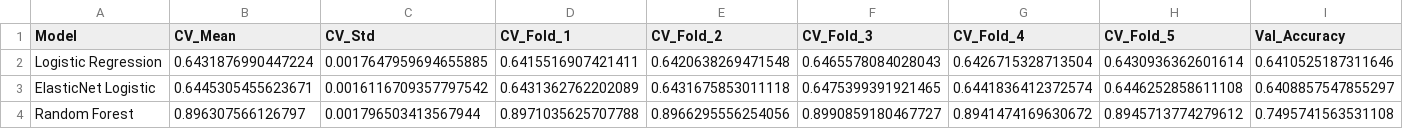
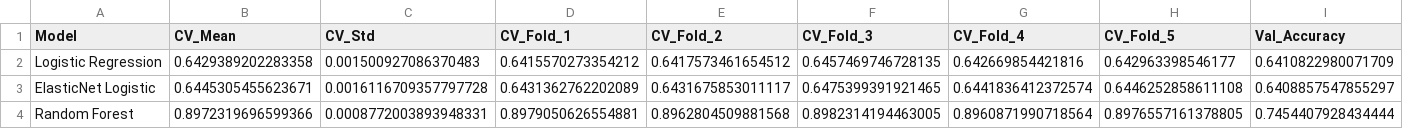
Before and after one commit to clarequek/insurance-fraud-machine-learning-model, a CSV file: results/detailed_baseline_results.csv, drawn as a sheet; only a part is shown; the diff covers the shown part only; the diff names each change by its address in the sheet, - before the commit and + after, or states it on an @@ line.

```diff
--- a/results/detailed_baseline_results.csv
+++ b/results/detailed_baseline_results.csv
-B2 (CV_Mean): 0.6431876990447224
+B2 (CV_Mean): 0.6429389202283358
-C2 (CV_Std): 0.0017647959694655885
+C2 (CV_Std): 0.001500927086370483
-D2 (CV_Fold_1): 0.6415516907421411
+D2 (CV_Fold_1): 0.6415570273354212
-E2 (CV_Fold_2): 0.6420638269471548
+E2 (CV_Fold_2): 0.6417573461654512
-F2 (CV_Fold_3): 0.6465578084028043
+F2 (CV_Fold_3): 0.6457469746728135
-G2 (CV_Fold_4): 0.6426715328713504
+G2 (CV_Fold_4): 0.642669854421816
-H2 (CV_Fold_5): 0.6430936362601614
+H2 (CV_Fold_5): 0.642963398546177
-I2 (Val_Accuracy): 0.6410525187311646
+I2 (Val_Accuracy): 0.6410822980071709
-C3 (CV_Std): 0.0016116709357797542
+C3 (CV_Std): 0.0016116709357797728
-E3 (CV_Fold_2): 0.6431675853011118
+E3 (CV_Fold_2): 0.6431675853011117
-B4 (CV_Mean): 0.896307566126797
+B4 (CV_Mean): 0.8972319696599366
-C4 (CV_Std): 0.001796503413567944
+C4 (CV_Std): 0.0008772003893948331
-D4 (CV_Fold_1): 0.8971035625707788
+D4 (CV_Fold_1): 0.8979050626554881
-E4 (CV_Fold_2): 0.8966295556254056
+E4 (CV_Fold_2): 0.8962804509881568
-F4 (CV_Fold_3): 0.8990859180467727
+F4 (CV_Fold_3): 0.8982314194463005
-G4 (CV_Fold_4): 0.8941474169630672
+G4 (CV_Fold_4): 0.8960871990718564
-H4 (CV_Fold_5): 0.8945713774279612
+H4 (CV_Fold_5): 0.8976557161378805
-I4 (Val_Accuracy): 0.7495741563531108
+I4 (Val_Accuracy): 0.7454407928434444
```
Also changed, not shown: 47 edited cells elsewhere in this file, 6 other files.
